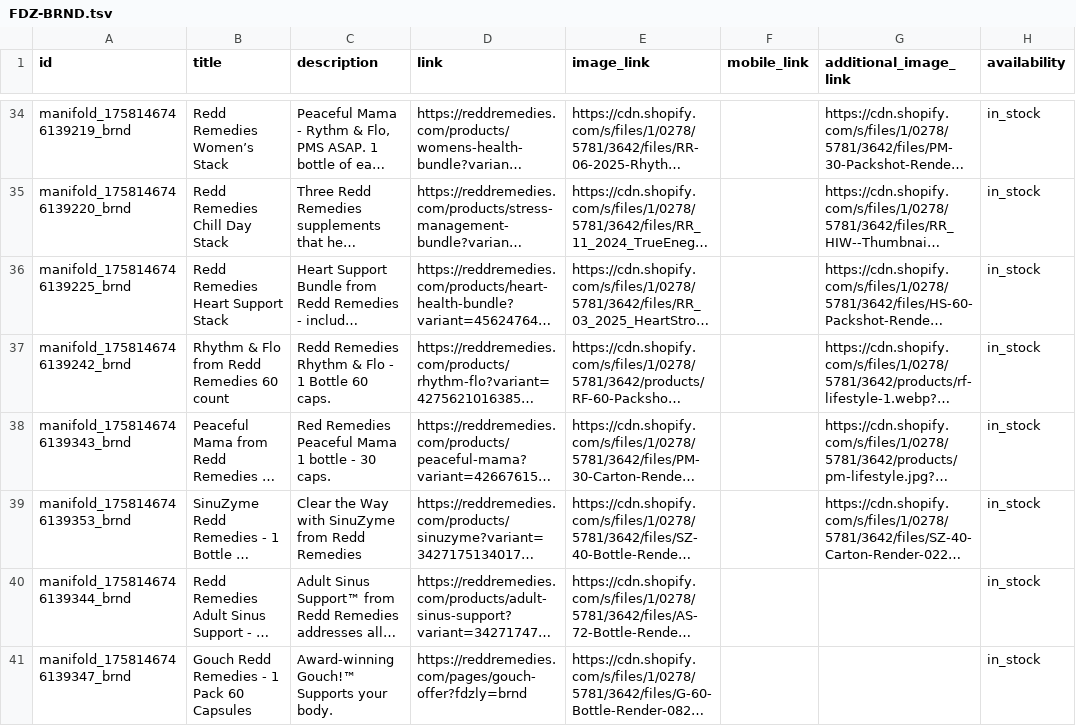
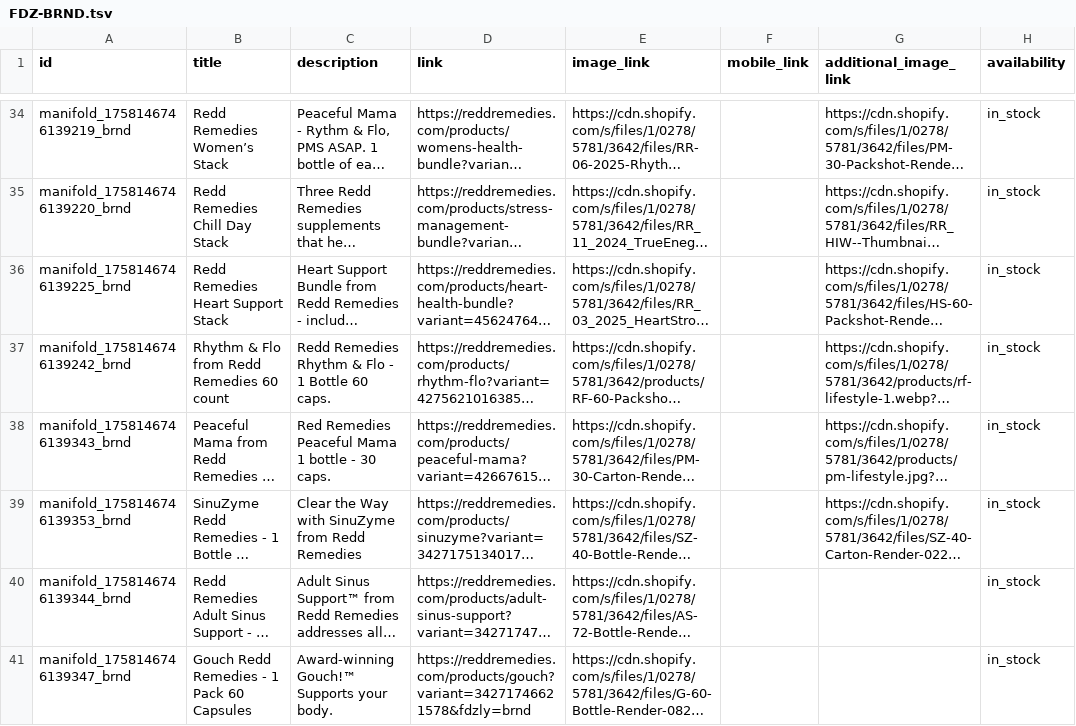
Before and after one commit to Sovereigntymind/redd-shopping-feeds, a TSV file: out/FDZ-BRND.tsv, drawn as a sheet; only a part is shown, gaps mark what is left out; long unchanged cells end in …; the diff names each change by its address in the sheet, - before the commit and + after, or states it on an @@ line.

```diff
--- a/out/FDZ-BRND.tsv
+++ b/out/FDZ-BRND.tsv
-D41 (link): https://reddremedies.com/pages/gouch-offer?fdzly=brnd
+D41 (link): https://reddremedies.com/products/gouch?variant=34271746621578&fdzly=brnd
```
Also changed, not shown: out/FDZ-SMPL.tsv, out/FDZ-URIC.tsv.
